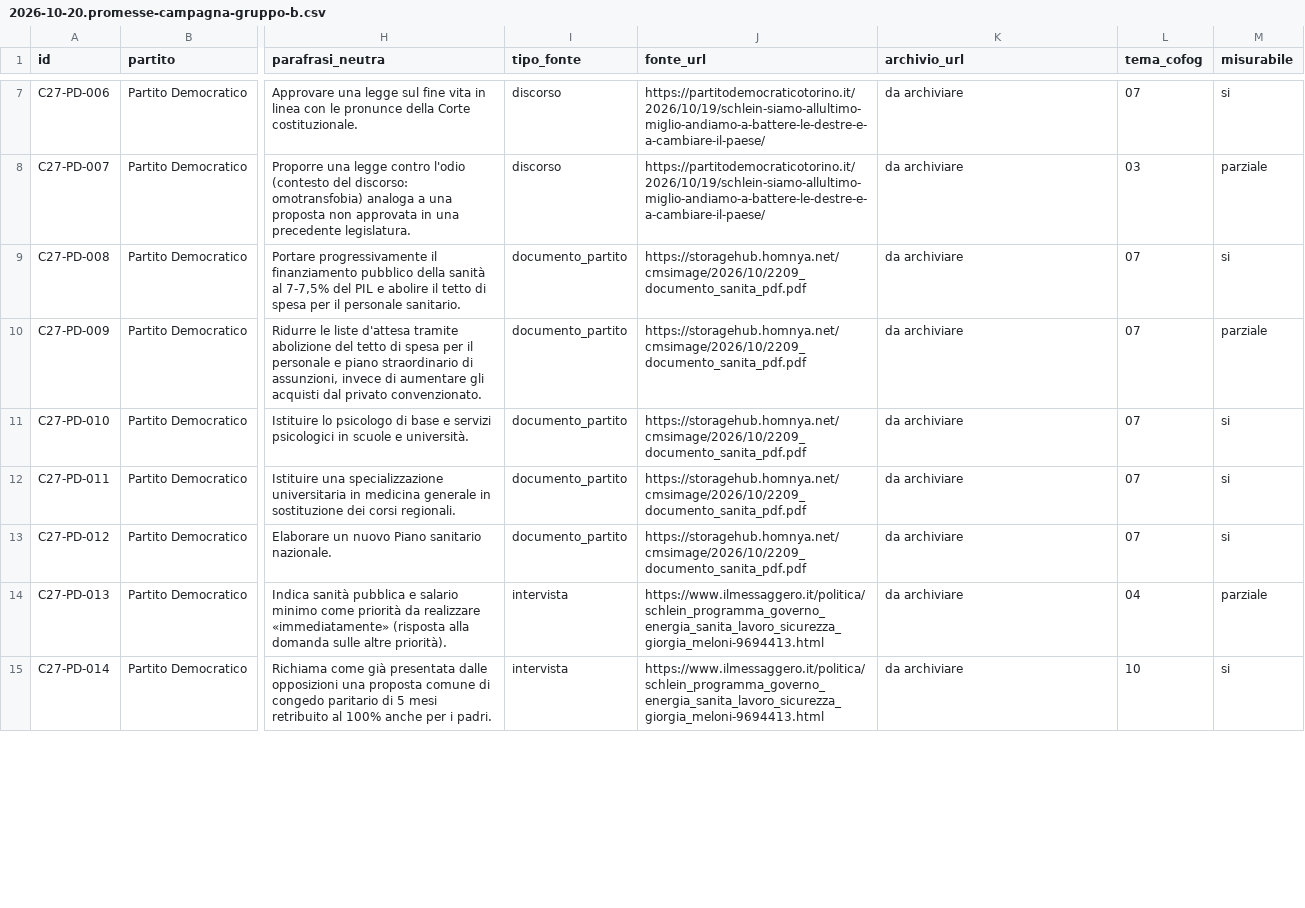
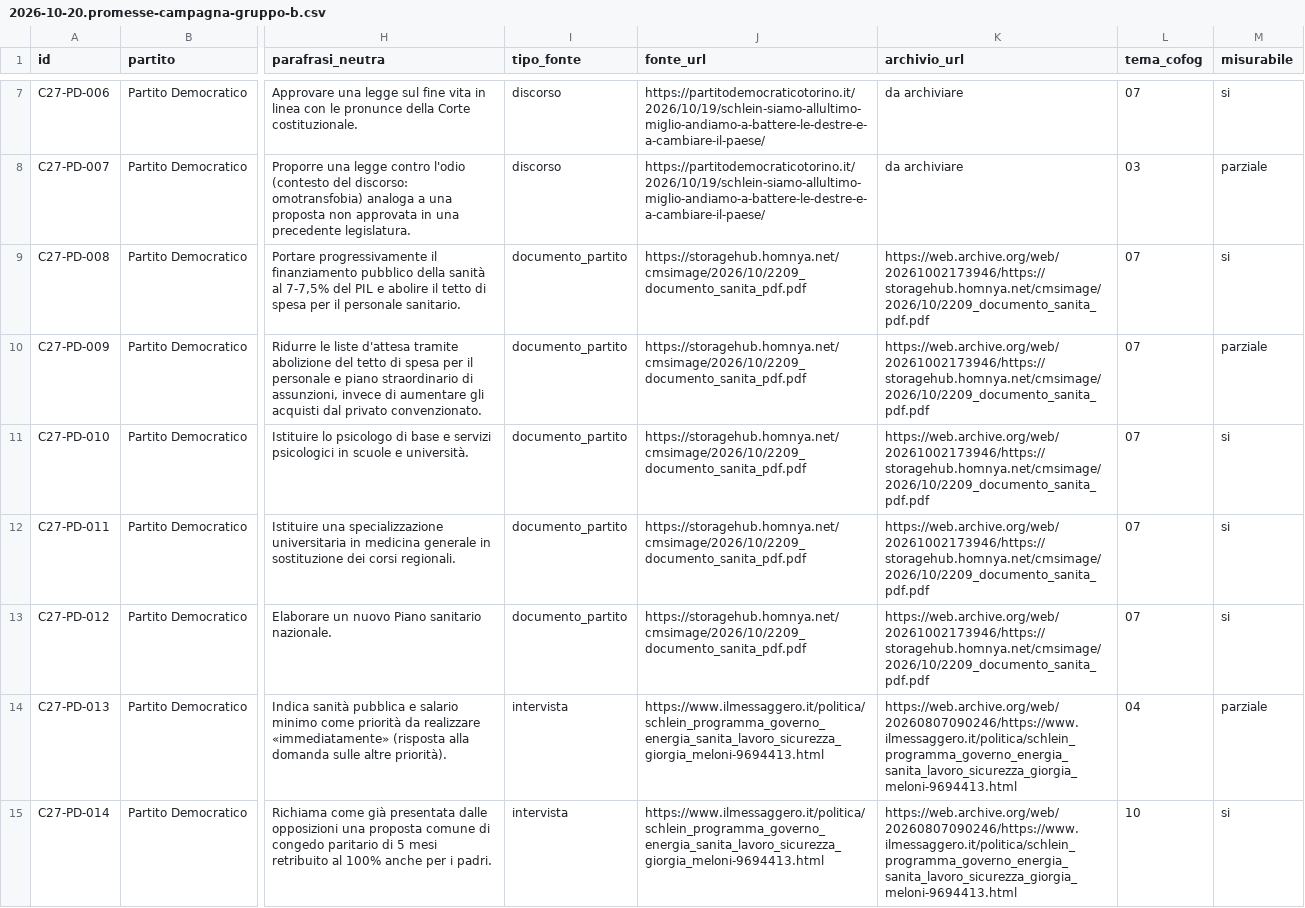
Before and after one commit to Z3roS4n/paghi-tu, a CSV file: .claude/project/research/2026-10-20.promesse-campagna-gruppo-b.csv, drawn as a sheet; only a part is shown, gaps mark what is left out; the diff covers the shown part only; the diff names each change by its address in the sheet, - before the commit and + after, or states it on an @@ line.

Commit message:
Apply owner decisions on interviews, quote cuts, archives and government debt column

```diff
--- a/.claude/project/research/2026-10-20.promesse-campagna-gruppo-b.csv
+++ b/.claude/project/research/2026-10-20.promesse-campagna-gruppo-b.csv
-K9:K13 (archivio_url): da archiviare
+K9:K13 (archivio_url): https://web.archive.org/web/20261002173946/https://storagehub.homnya.net/cmsimage/2026/10/2209_documento_sanita_pdf.pdf
-K14:K15 (archivio_url): da archiviare
+K14:K15 (archivio_url): https://web.archive.org/web/20260807090246/https://www.ilmessaggero.it/politica/schlein_programma_governo_energia_sanita_lavoro_sicurezza_giorgia_meloni-9694413.html
```
Also changed, not shown: 7 edited cells elsewhere in this file, .claude/project/research/2026-10-20.promesse-campagna-gruppo-a.csv, 15 other files.
